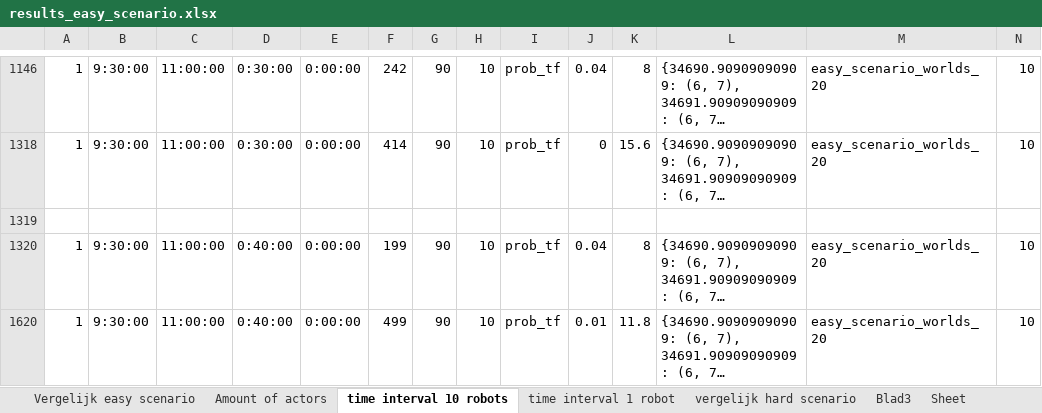
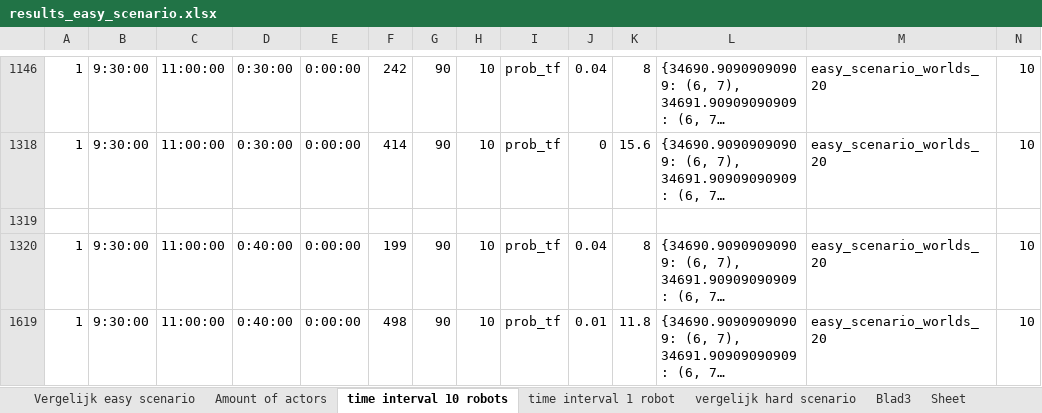
Before and after one commit to GeertWesemael/heatmap-based-path-planning, an Excel workbook: results_easy_scenario.xlsx, sheet time interval 10 robots, drawn as a sheet; only a part is shown, gaps mark what is left out; long unchanged cells end in …; values as stored, in another font and other column widths than the file's, no borders; charts and pictures not drawn; addresses are those after the commit; the diff covers the shown part only; the diff names each change by its address in the sheet, - before the commit and + after, or states it on an @@ line.

```diff
--- a/results_easy_scenario.xlsx (sheet time interval 10 robots)
+++ b/results_easy_scenario.xlsx (sheet time interval 10 robots)
-F1619: 499
+F1619: 498
```
Also changed, not shown: 1 added row elsewhere in this sheet, sheet Sheet, charts or pictures, results.xlsx, 1 other file.
